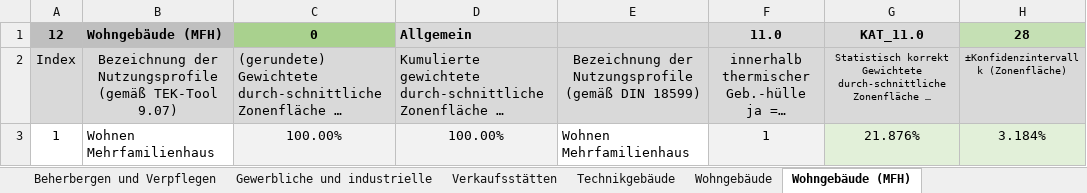
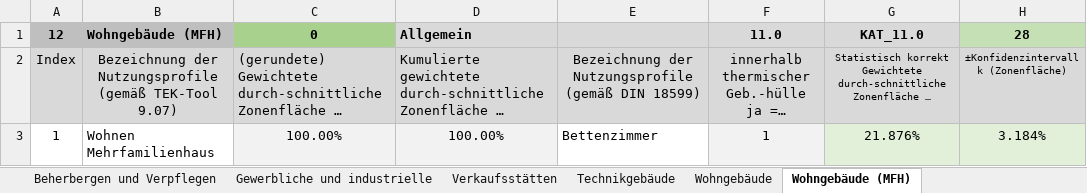
Before and after one commit to RWTH-EBC/BESDOT, an Excel workbook: data/tek_data/GHD_Zonierung.xlsx, sheet Wohngebäude (MFH), drawn as a sheet; only a part is shown; long unchanged cells end in …; values as stored, in another font and other column widths than the file's, no borders; conditional formats not drawn; the diff names each change by its address in the sheet, - before the commit and + after, or states it on an @@ line.

```diff
--- a/data/tek_data/GHD_Zonierung.xlsx (sheet Wohngebäude (MFH))
+++ b/data/tek_data/GHD_Zonierung.xlsx (sheet Wohngebäude (MFH))
-E3: Wohnen Mehrfamilienhaus
+E3: Bettenzimmer
```
Also changed, not shown: sheet Wohngebäude, 2 other files.
